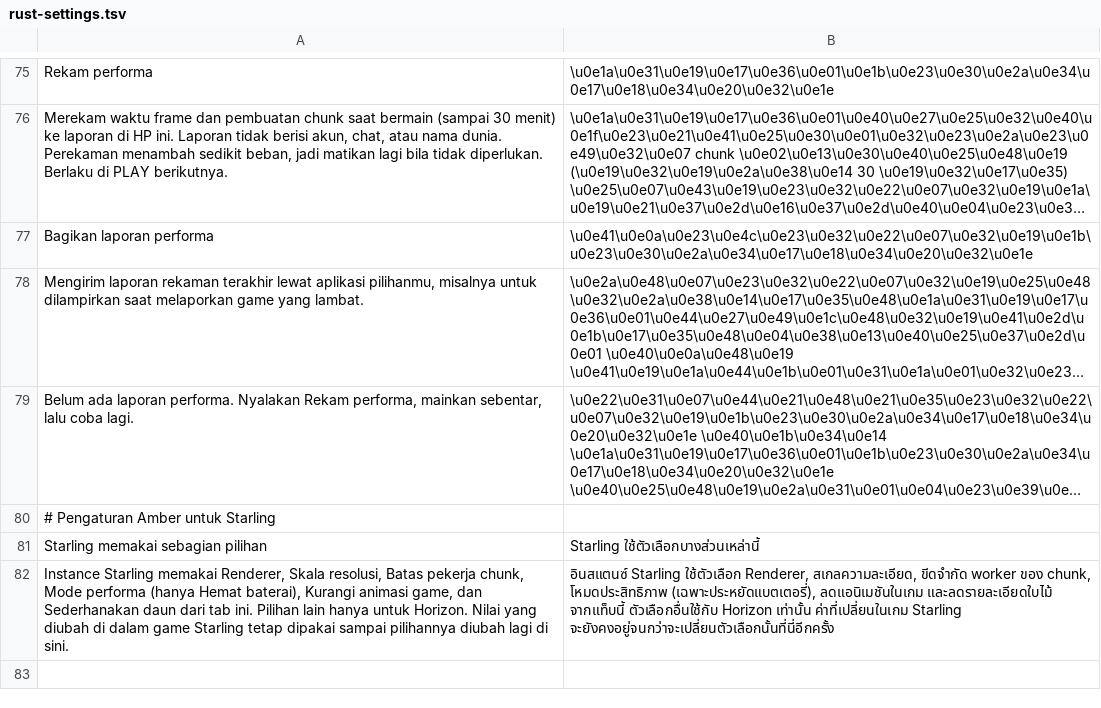
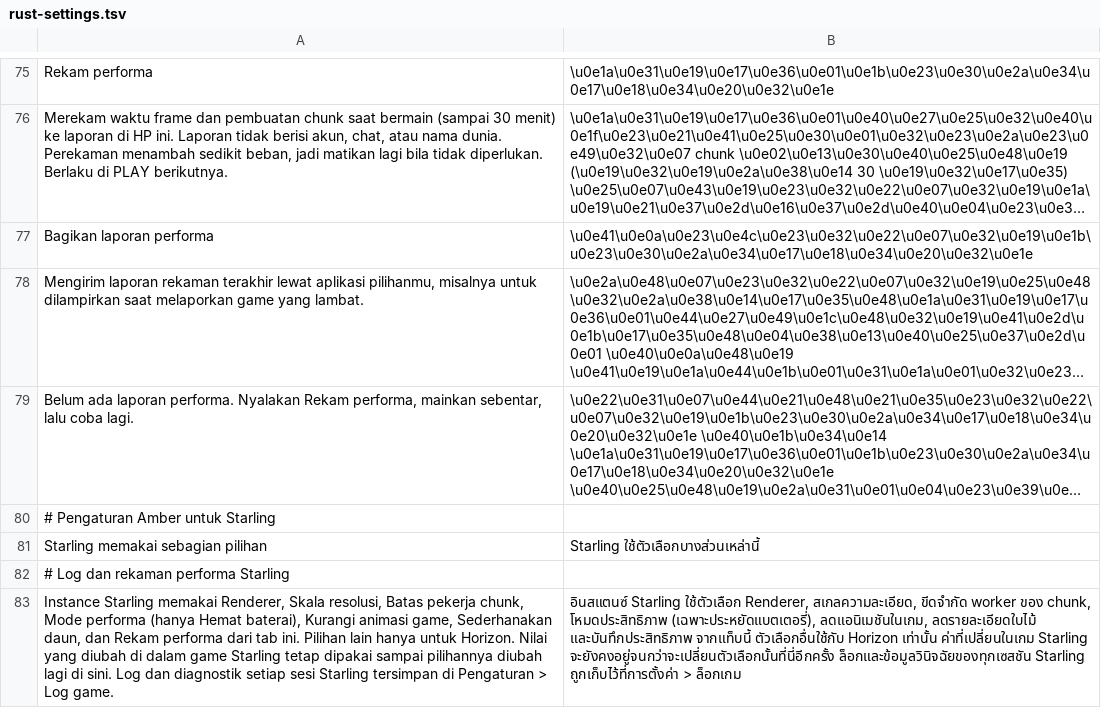
Before and after one commit to ItsVynzzzz/AmberLauncher, a TSV file: app/src/main/assets/lang/th/rust-settings.tsv, drawn as a sheet; only a part is shown, gaps mark what is left out; long unchanged cells end in …; addresses are those after the commit; the diff names each change by its address in the sheet, - before the commit and + after, or states it on an @@ line.

```diff
--- a/app/src/main/assets/lang/th/rust-settings.tsv
+++ b/app/src/main/assets/lang/th/rust-settings.tsv
+row 82: # Log dan rekaman performa Starling
-A83: …animasi game, dan Sederhanakan daun dari tab ini. Pilihan lain hanya untuk Horizon. Nilai yang diubah di dalam game Starling tetap dipakai sampai pilihannya diubah lagi di sini.
+A83: …animasi game, Sederhanakan daun, dan Rekam performa dari tab ini. Pilihan lain hanya untuk Horizon. Nilai yang diubah di dalam game Starling tetap dipakai sampai pilihannya diubah lagi di sini. Log dan diagnostik setiap sesi Starling tersimpan di Pengaturan > Log game.
-B83: …โหมดประสิทธิภาพ (เฉพาะประหยัดแบตเตอรี่), ลดแอนิเมชันในเกม และลดรายละเอียดใบไม้ จากแท็บนี้ ตัวเลือกอื่นใช้กับ Horizon เท่านั้น ค่าที่เปลี่ยนในเกม Starling จะยังคงอยู่จนกว่าจะเปลี่ยนตัวเลือกนั้นที่นี่อีกครั้ง
+B83: …โหมดประสิทธิภาพ (เฉพาะประหยัดแบตเตอรี่), ลดแอนิเมชันในเกม, ลดรายละเอียดใบไม้ และบันทึกประสิทธิภาพ จากแท็บนี้ ตัวเลือกอื่นใช้กับ Horizon เท่านั้น ค่าที่เปลี่ยนในเกม Starling จะยังคงอยู่จนกว่าจะเปลี่ยนตัวเลือกนั้นที่นี่อีกครั้ง ล็อกและข้อมูลวินิจฉัยของทุกเซสชัน Starling ถูกเก็บไว้ที่การตั้งค่า > ล็อกเกม
```
Also changed, not shown: app/src/main/assets/lang/es/rust-settings.tsv, app/src/main/assets/lang/fil/rust-settings.tsv, 12 other files.
